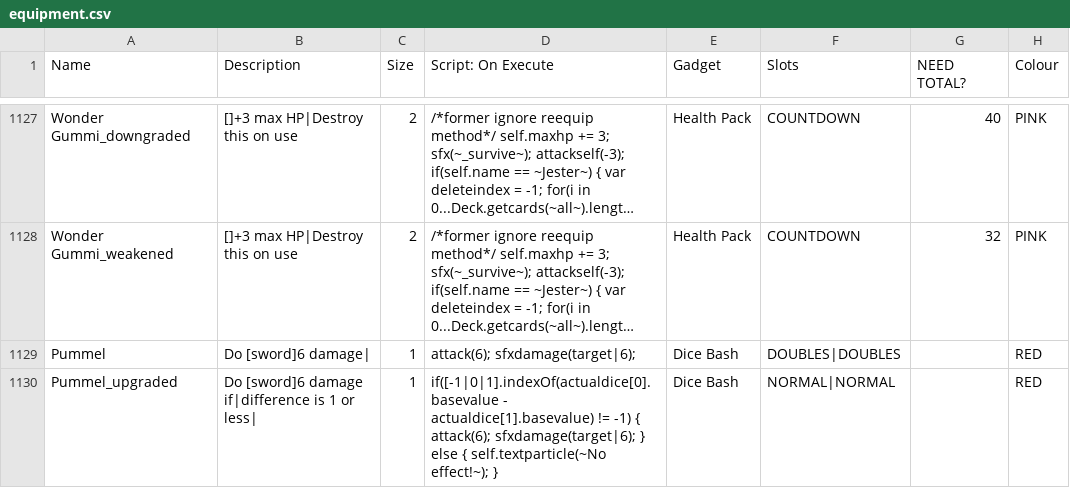
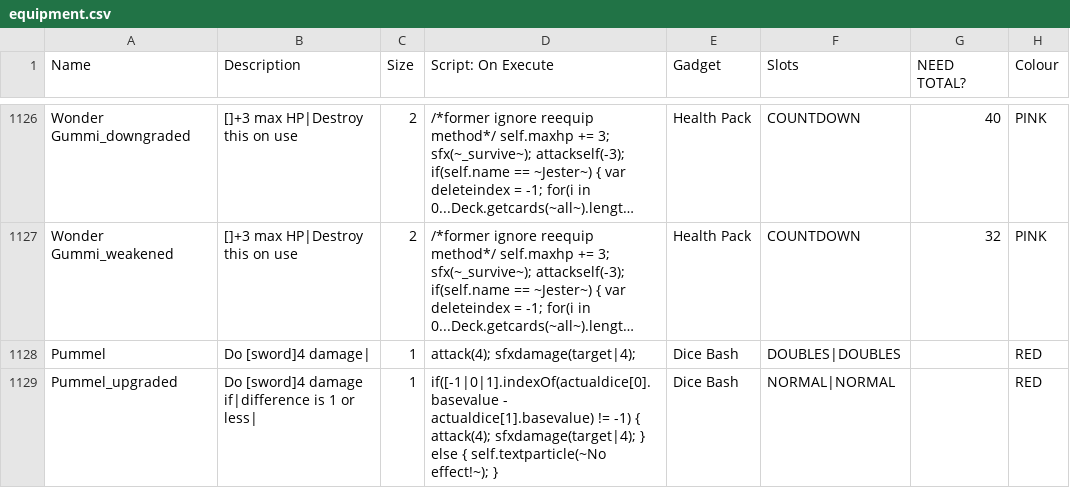
Before and after one commit to ncrecc/ncrmod, a CSV file: _append/data/text/equipment.csv, drawn as a sheet; only a part is shown, gaps mark what is left out; long unchanged cells end in …; addresses are those after the commit; the diff covers the shown part only; the diff names each change by its address in the sheet, - before the commit and + after, or states it on an @@ line.

```diff
--- a/_append/data/text/equipment.csv
+++ b/_append/data/text/equipment.csv
-B1128 (Description): Do [sword]6 damage|
+B1128 (Description): Do [sword]4 damage|
-D1128 (Script: On Execute): attack(6); sfxdamage(target|6);
+D1128 (Script: On Execute): attack(4); sfxdamage(target|4);
-B1129 (Description): Do [sword]6 damage if|difference…
+B1129 (Description): Do [sword]4 damage if|difference…
-D1129 (Script: On Execute): …-1) { attack(6); sfxdamage(target|6); } else…
+D1129 (Script: On Execute): …-1) { attack(4); sfxdamage(target|4); } else…
```
Also changed, not shown: 13 added rows, 1 removed row and 26 edited cells elsewhere in this file, _append/data/text/remix.csv, _merge/data/text/episodes.csv, 5 other files.
